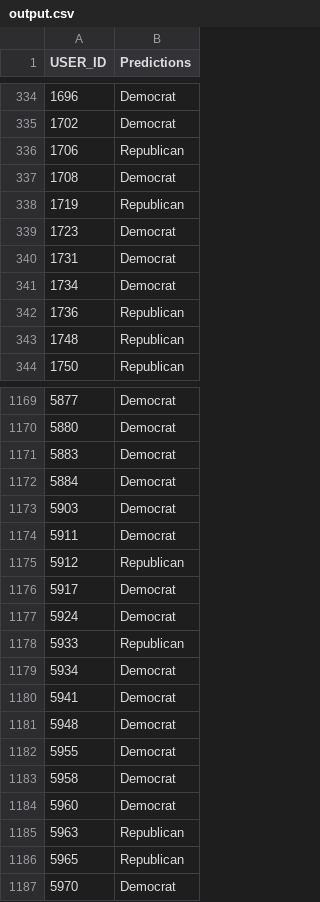
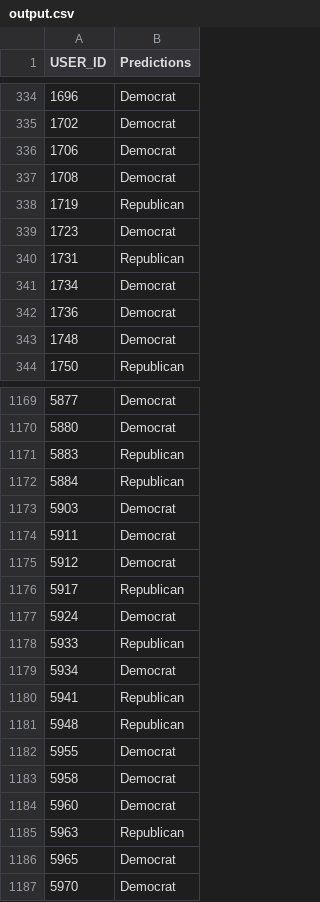
Before and after one commit to krishnakalyan3/Edge, a CSV file: Kaggle/output.csv, drawn as a sheet; only a part is shown, gaps mark what is left out; the diff covers the shown part only.

```diff
--- a/Kaggle/output.csv
+++ b/Kaggle/output.csv
@@ -335,3 +335,3 @@ USER_ID,Predictions
 1702,Democrat
-1706,Republican
+1706,Democrat
 1708,Democrat
@@ -339,6 +339,6 @@ USER_ID,Predictions
 1723,Democrat
-1731,Democrat
+1731,Republican
 1734,Democrat
-1736,Republican
-1748,Republican
+1736,Democrat
+1748,Democrat
 1750,Republican
@@ -1170,8 +1170,8 @@ USER_ID,Predictions
 5880,Democrat
-5883,Democrat
-5884,Democrat
+5883,Republican
+5884,Republican
 5903,Democrat
 5911,Democrat
-5912,Republican
-5917,Democrat
+5912,Democrat
+5917,Republican
 5924,Democrat
@@ -1179,4 +1179,4 @@ USER_ID,Predictions
 5934,Democrat
-5941,Democrat
-5948,Democrat
+5941,Republican
+5948,Republican
 5955,Democrat
@@ -1185,3 +1185,3 @@ USER_ID,Predictions
 5963,Republican
-5965,Republican
+5965,Democrat
 5970,Democrat
```
Also changed, not shown: 161 edited cells elsewhere in this file, 3 other files.
